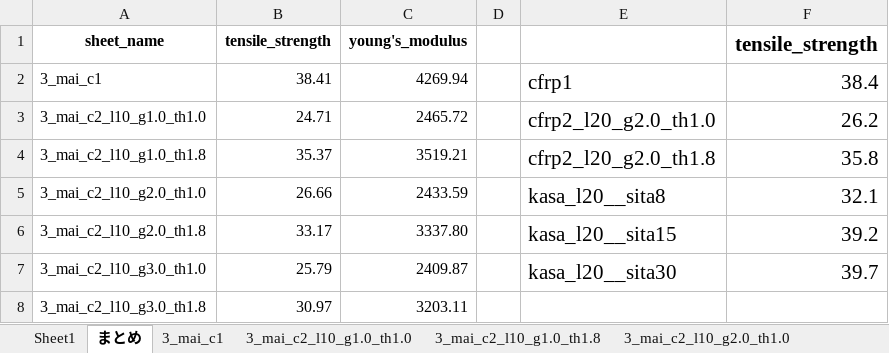
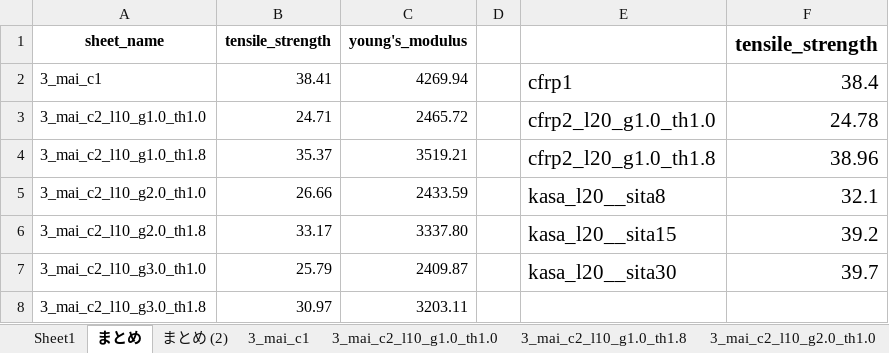
Before and after one commit to jay0423/ansys-management-3dPrinter, an Excel workbook: 3/main/3_main_SS.xlsx, sheet まとめ, drawn as a sheet; only a part is shown; values as stored, in another font and other column widths than the file's, no borders; charts and pictures not drawn; the diff names each change by its address in the sheet, - before the commit and + after, or states it on an @@ line.

```diff
--- a/3/main/3_main_SS.xlsx (sheet まとめ)
+++ b/3/main/3_main_SS.xlsx (sheet まとめ)
+sheet tab: まとめ (2)
-E3: cfrp2_l20_g2.0_th1.0
+E3: cfrp2_l20_g1.0_th1.0
-F3: 26.2
+F3: 24.78
-E4: cfrp2_l20_g2.0_th1.8
+E4: cfrp2_l20_g1.0_th1.8
-F4: 35.8
+F4: 38.96
```
Also changed, not shown: sheet Sheet1, charts or pictures, 3/main=2/3_main=2_SS.xlsx, 40 other files.
